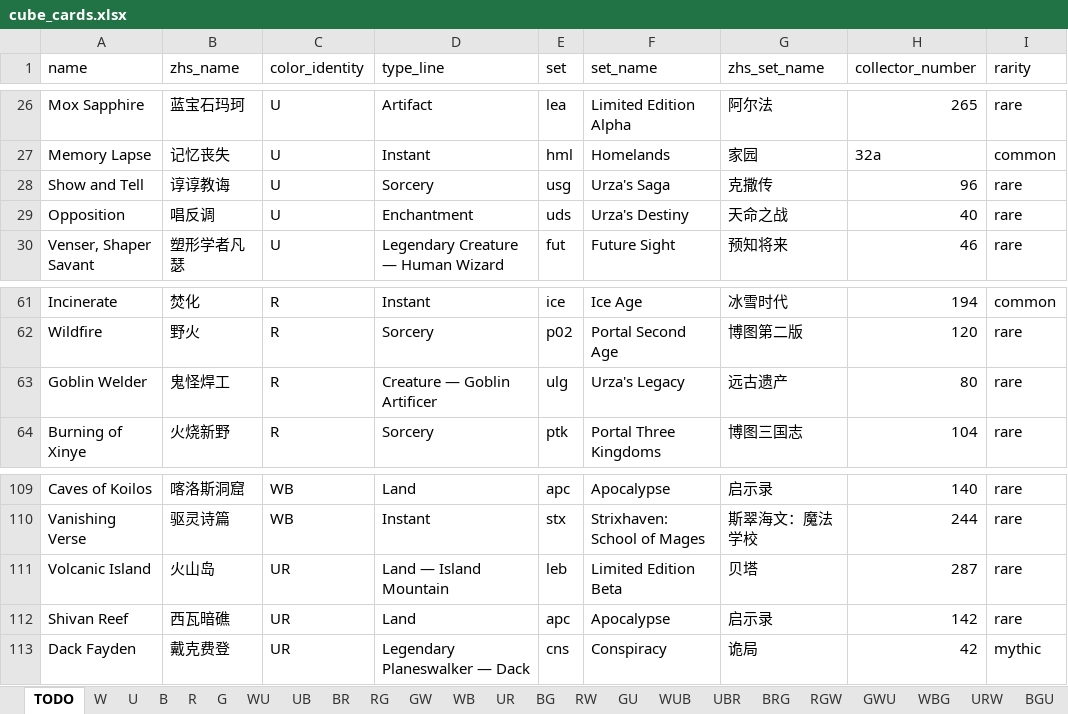
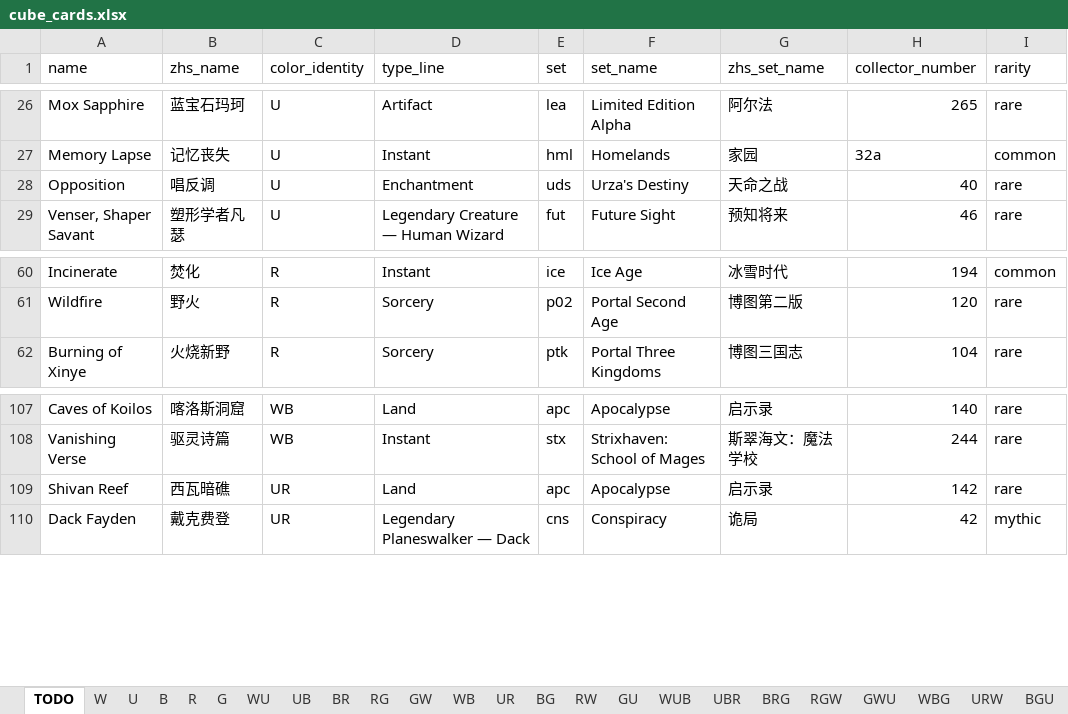
Before and after one commit to RuohengLiu/MTG-CUBE, an Excel workbook: cube_cards.xlsx, sheet TODO, drawn as a sheet; only a part is shown, gaps mark what is left out; values as stored, in another font and other column widths than the file's, no borders; the diff names each change by its address in the sheet, - before the commit and + after, or states it on an @@ line.

Commit message:
Update cube_cards.xlsx

```diff
--- a/cube_cards.xlsx (sheet TODO)
+++ b/cube_cards.xlsx (sheet TODO)
-row 28: Show and Tell | 谆谆教诲 | U | Sorcery | usg | Urza's Saga | 克撒传 | 96 | rare
-row 63: Goblin Welder | 鬼怪焊工 | R | Creature — Goblin Artificer | ulg | Urza's Legacy | 远古遗产 | 80 | rare
-row 111: Volcanic Island | 火山岛 | UR | Land — Island Mountain | leb | Limited Edition Beta | 贝塔 | 287 | rare
```
Also changed, not shown: sheet UR, sheet R, sheet U.
